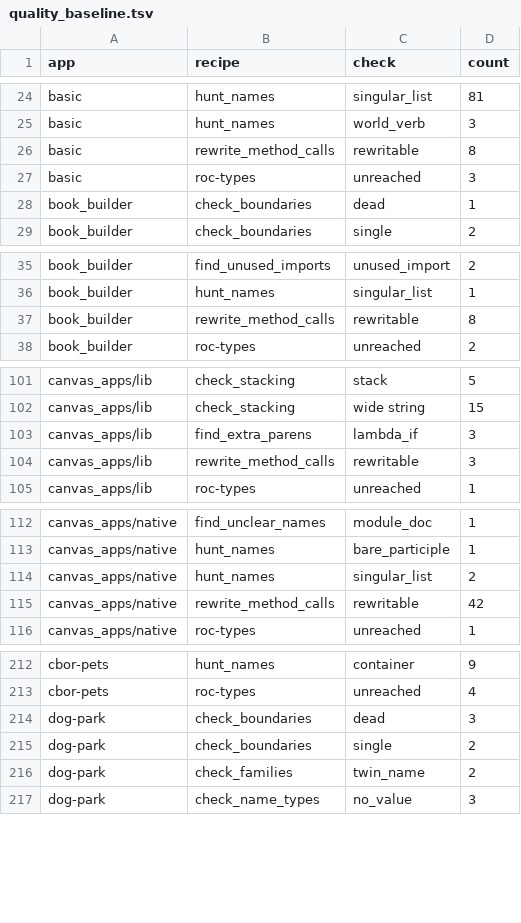
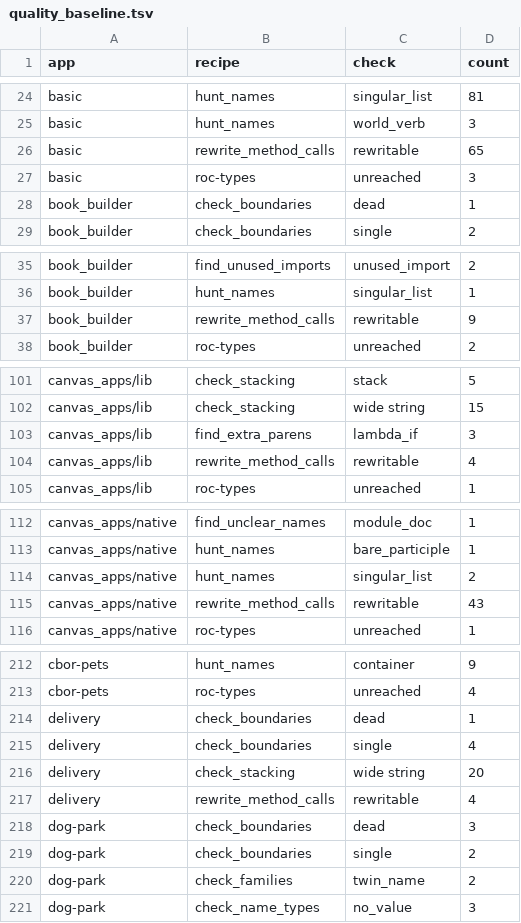
Before and after one commit to showell/roc-apps, a TSV file: tools/quality_baseline.tsv, drawn as a sheet; only a part is shown, gaps mark what is left out; the diff covers the shown part only.

```diff
--- a/tools/quality_baseline.tsv
+++ b/tools/quality_baseline.tsv
@@ -25,3 +25,3 @@ basic	hunt_names	singular_list	81
 basic	hunt_names	world_verb	3
-basic	rewrite_method_calls	rewritable	8
+basic	rewrite_method_calls	rewritable	65
 basic	roc-types	unreached	3
@@ -36,3 +36,3 @@ book_builder	find_unused_imports	unused_import	2
 book_builder	hunt_names	singular_list	1
-book_builder	rewrite_method_calls	rewritable	8
+book_builder	rewrite_method_calls	rewritable	9
 book_builder	roc-types	unreached	2
@@ -103,3 +103,3 @@ canvas_apps/lib	check_stacking	wide string	15
 canvas_apps/lib	find_extra_parens	lambda_if	3
-canvas_apps/lib	rewrite_method_calls	rewritable	3
+canvas_apps/lib	rewrite_method_calls	rewritable	4
 canvas_apps/lib	roc-types	unreached	1
@@ -114,3 +114,3 @@ canvas_apps/native	hunt_names	bare_participle	1
 canvas_apps/native	hunt_names	singular_list	2
-canvas_apps/native	rewrite_method_calls	rewritable	42
+canvas_apps/native	rewrite_method_calls	rewritable	43
 canvas_apps/native	roc-types	unreached	1
@@ -213,2 +213,6 @@ cbor-pets	hunt_names	container	9
 cbor-pets	roc-types	unreached	4
+delivery	check_boundaries	dead	1
+delivery	check_boundaries	single	4
+delivery	check_stacking	wide string	20
+delivery	rewrite_method_calls	rewritable	4
 dog-park	check_boundaries	dead	3
```
Also changed, not shown: 3 edited cells elsewhere in this file, 2 other files.
